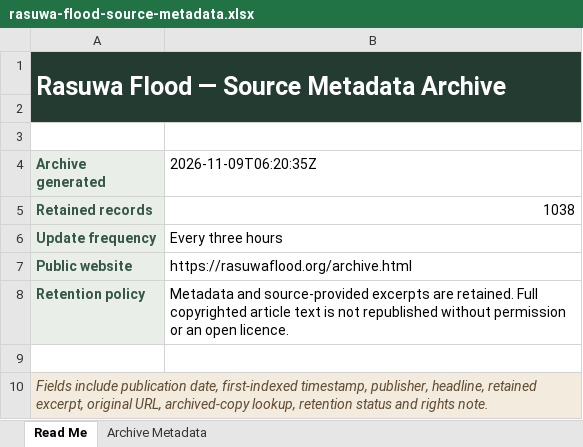
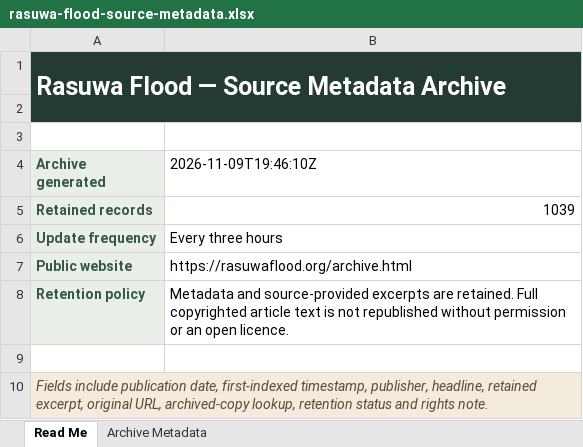
Before and after one commit to apilkc/rasuwaflood, an Excel workbook: downloads/rasuwa-flood-source-metadata.xlsx, sheet Read Me, drawn as a sheet; values as stored, in another font and other column widths than the file's, no borders; the diff names each change by its address in the sheet, - before the commit and + after, or states it on an @@ line.

```diff
--- a/downloads/rasuwa-flood-source-metadata.xlsx (sheet Read Me)
+++ b/downloads/rasuwa-flood-source-metadata.xlsx (sheet Read Me)
-B4: 2026-11-09T06:20:35Z
+B4: 2026-11-09T19:46:10Z
-B5 (2026-11-09T19:46:10Z): 1038
+B5 (2026-11-09T19:46:10Z): 1039
```
Also changed, not shown: sheet Archive Metadata, 3 other files.
